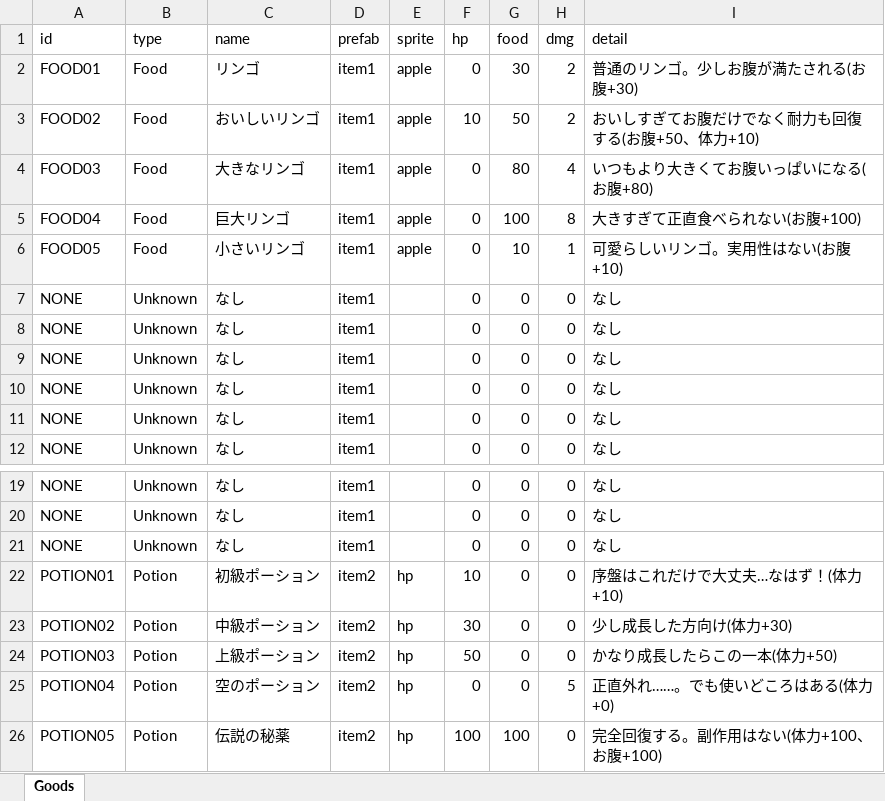
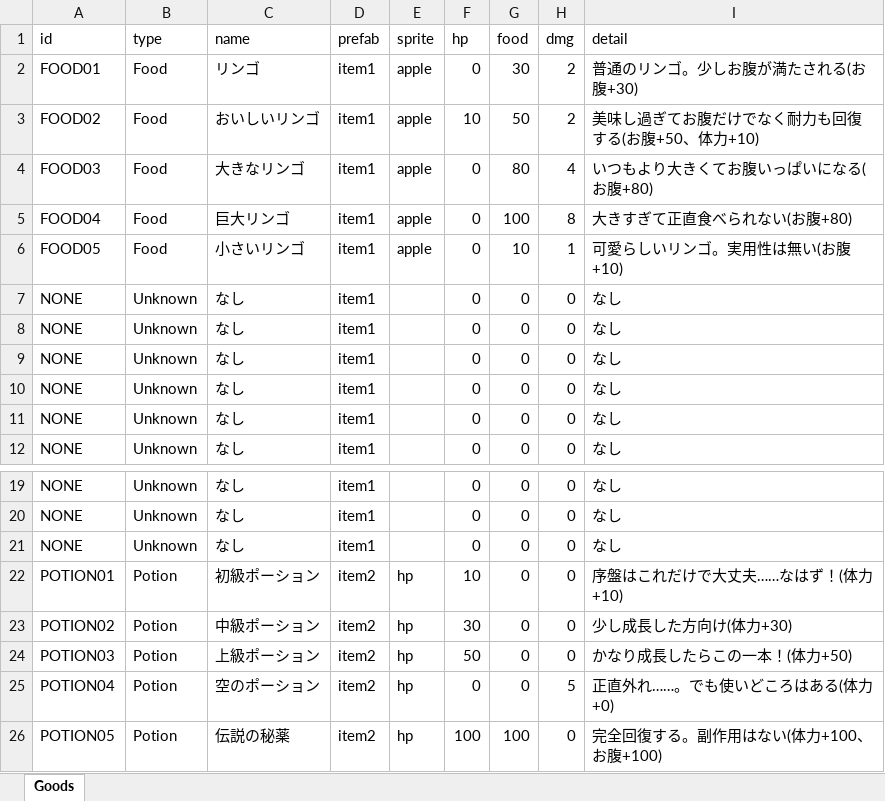
Before and after one commit to 2022Game/15Hirota, an Excel workbook: 3DLv4_2024/Graduation Project/Assets/Resources/Datas/ExcelItemData.xlsx, sheet Goods, drawn as a sheet; only a part is shown, gaps mark what is left out; values as stored, in another font and other column widths than the file's, no borders; the diff names each change by its address in the sheet, - before the commit and + after, or states it on an @@ line.

```diff
--- a/3DLv4_2024/Graduation Project/Assets/Resources/Datas/ExcelItemData.xlsx (sheet Goods)
+++ b/3DLv4_2024/Graduation Project/Assets/Resources/Datas/ExcelItemData.xlsx (sheet Goods)
-I3 (detail): おいしすぎてお腹だけでなく耐力も回復する(お腹+50、体力+10)
+I3 (detail): 美味し過ぎてお腹だけでなく耐力も回復する(お腹+50、体力+10)
-I5 (detail): 大きすぎて正直食べられない(お腹+100)
+I5 (detail): 大きすぎて正直食べられない(お腹+80)
-I6 (detail): 可愛らしいリンゴ。実用性はない(お腹+10)
+I6 (detail): 可愛らしいリンゴ。実用性は無い(お腹+10)
-I22 (detail): 序盤はこれだけで大丈夫…なはず！(体力+10)
+I22 (detail): 序盤はこれだけで大丈夫……なはず！(体力+10)
-I24 (detail): かなり成長したらこの一本(体力+50)
+I24 (detail): かなり成長したらこの一本！(体力+50)
```
Also changed, not shown: 3DLv4_2024/Graduation Project/Assets/Resources/Datas/Equipments.xlsx, 10 other files.
